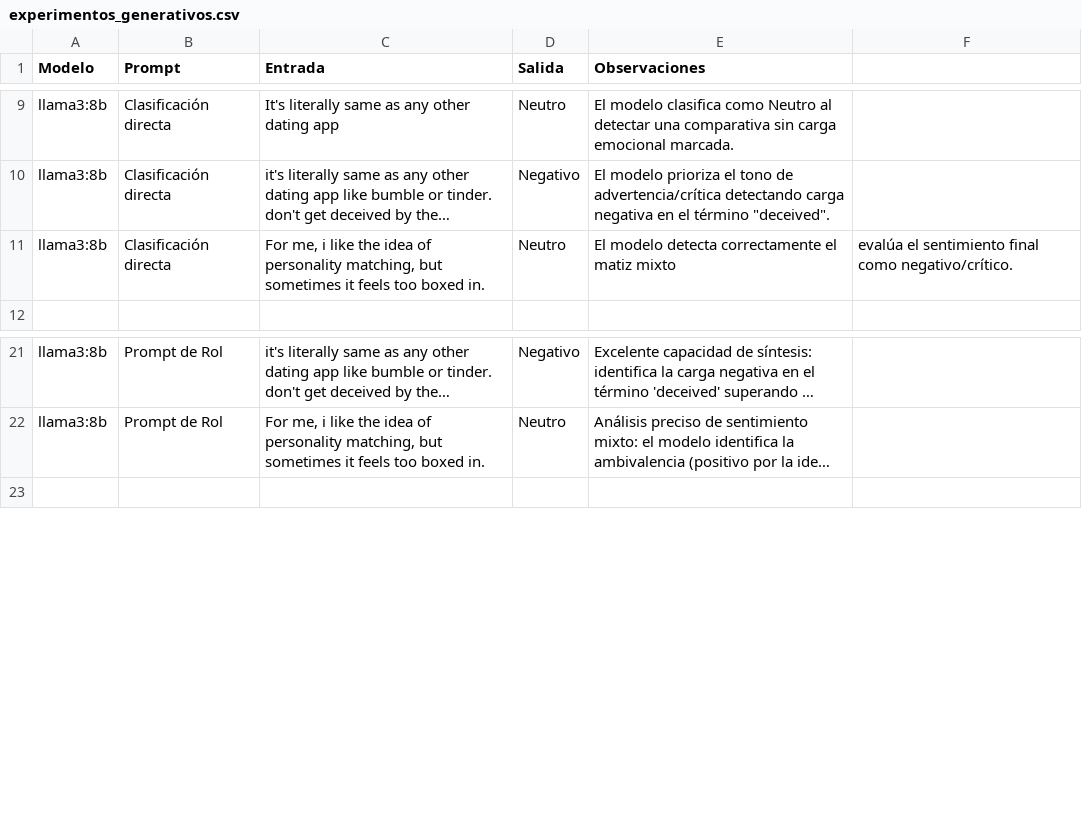
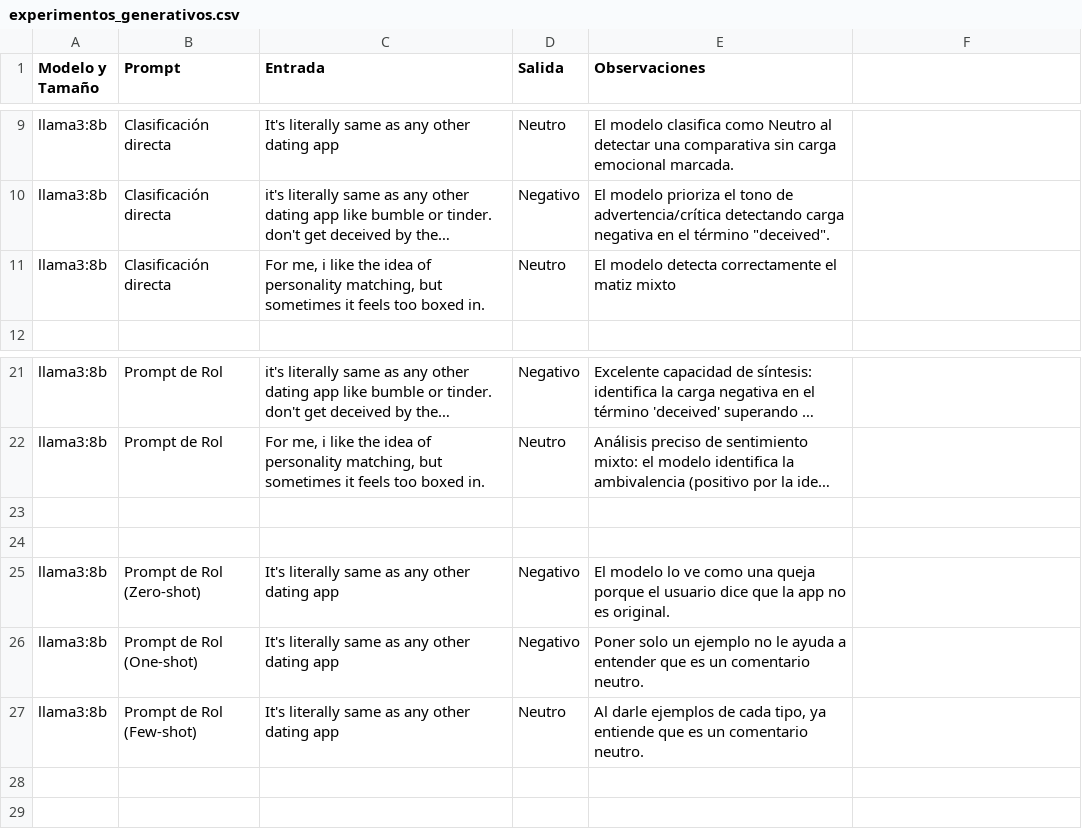
Before and after one commit to Aru2405/MatchEte-SAD, a CSV file: experimentos_generativos.csv, drawn as a sheet; only a part is shown, gaps mark what is left out; long unchanged cells end in …; the diff names each change by its address in the sheet, - before the commit and + after, or states it on an @@ line.

Commit message:
C2

```diff
--- a/experimentos_generativos.csv
+++ b/experimentos_generativos.csv
-A1: Modelo
+A1: Modelo y Tamaño
-F11: evalúa el sentimiento final como negativo/crítico.
+F11: (empty)
+row 23: (empty)
+row 24: (empty)
+row 25: llama3:8b | Prompt de Rol (Zero-shot) | It's literally same as any other dating app | Negativo | El modelo lo ve como una queja porque el usuario dice que la app no es original.
+row 26: llama3:8b | Prompt de Rol (One-shot) | It's literally same as any other dating app | Negativo | Poner solo un ejemplo no le ayuda a entender que es un comentario neutro.
+row 27: llama3:8b | Prompt de Rol (Few-shot) | It's literally same as any other dating app | Neutro | Al darle ejemplos de cada tipo, ya entiende que es un comentario neutro.
+row 28: (empty)
```
